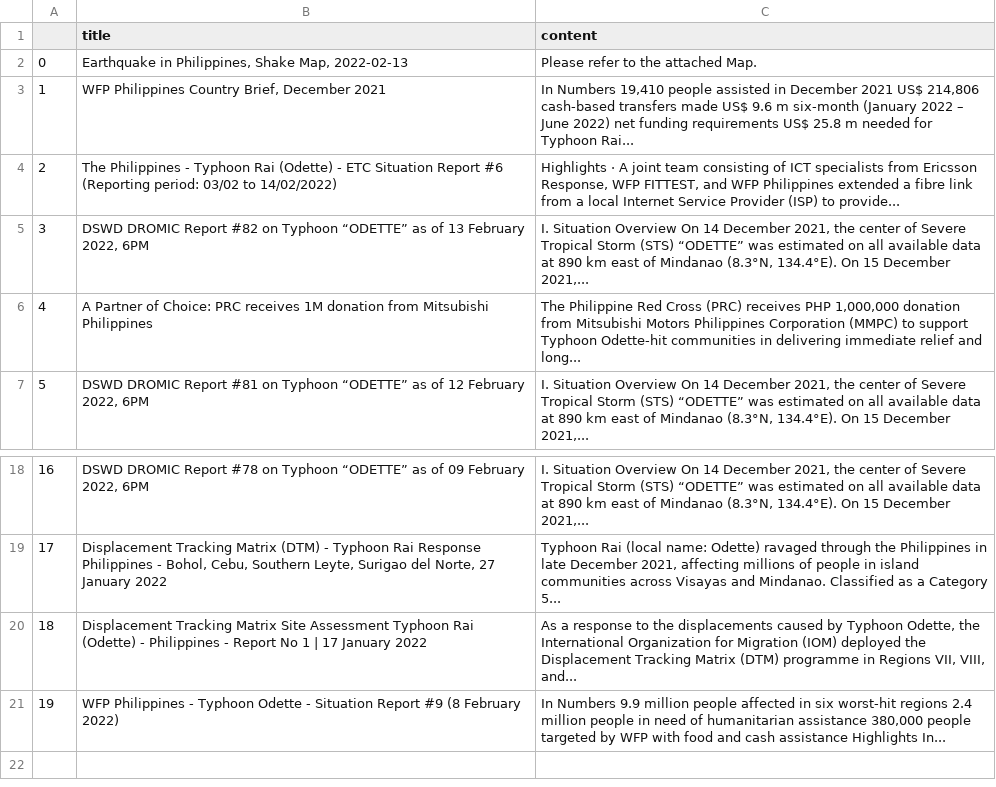
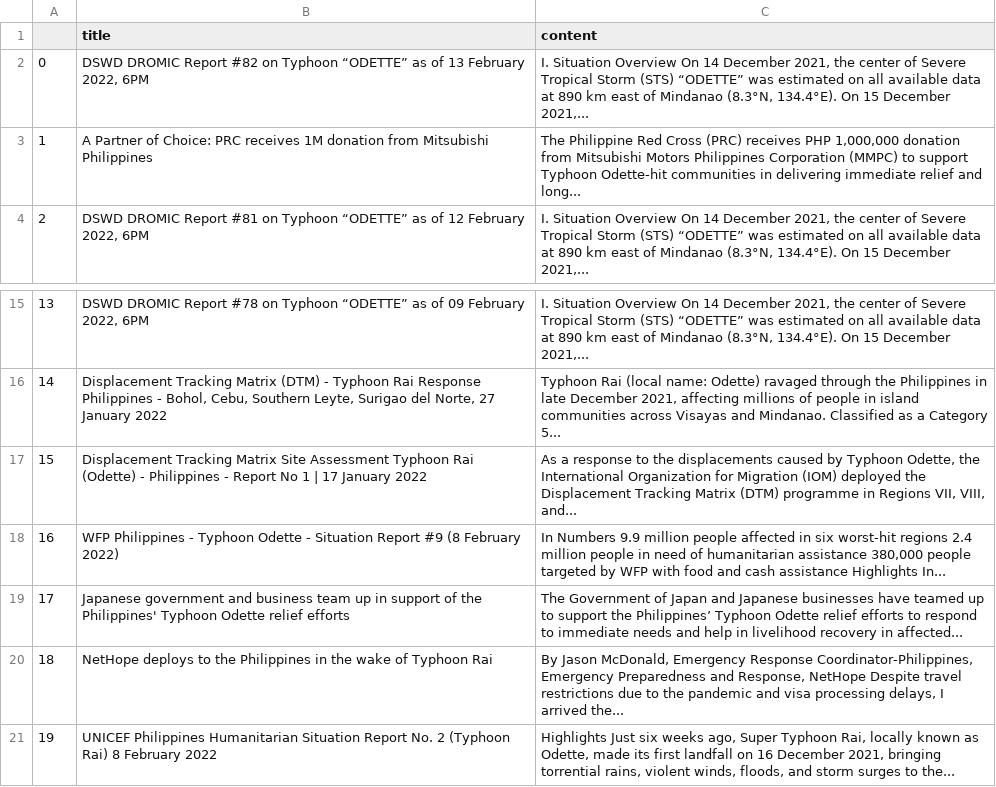
Before and after one commit to jgulane/Autoscraper-2, a CSV file: emergency_reports.csv, drawn as a sheet; only a part is shown, gaps mark what is left out; removed rows and columns are numbered as before the commit, all else as after; the diff names each change by its address in the sheet, - before the commit and + after, or states it on an @@ line.

```diff
--- a/emergency_reports.csv
+++ b/emergency_reports.csv
-row 2: 0 | Earthquake in Philippines, Shake Map, 2022-02-13 | Please refer to the attached Map.
-row 3: 1 | WFP Philippines Country Brief, December 2021 | In Numbers 19,410 people assisted in December 2021 US$ 214,806 cash-based transfers made US$ 9.6 m six-month (January 2022 – June 2022) net funding requirements US$ 25.8 m needed for Typhoon Rai...
-row 4: 2 | The Philippines - Typhoon Rai (Odette) - ETC Situation Report #6 (Reporting period: 03/02 to 14/02/2022) | Highlights · A joint team consisting of ICT specialists from Ericsson Response, WFP FITTEST, and WFP Philippines extended a fibre link from a local Internet Service Provider (ISP) to provide...
@@ column A renumbered between rows 2 and 18 @@
+row 19: 17 | Japanese government and business team up in support of the Philippines' Typhoon Odette relief efforts | The Government of Japan and Japanese businesses have teamed up to support the Philippines’ Typhoon Odette relief efforts to respond to immediate needs and help in livelihood recovery in affected...
+row 20: 18 | NetHope deploys to the Philippines in the wake of Typhoon Rai | By Jason McDonald, Emergency Response Coordinator-Philippines, Emergency Preparedness and Response, NetHope Despite travel restrictions due to the pandemic and visa processing delays, I arrived the...
+row 21: 19 | UNICEF Philippines Humanitarian Situation Report No. 2 (Typhoon Rai) 8 February 2022 | Highlights Just six weeks ago, Super Typhoon Rai, locally known as Odette, made its first landfall on 16 December 2021, bringing torrential rains, violent winds, floods, and storm surges to the...
```
